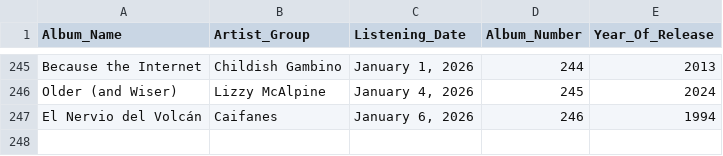
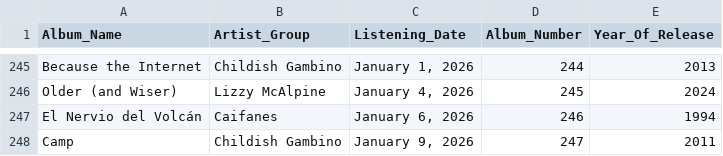
Before and after one commit to ch0fas/ch0fas.github.io, a CSV file: assets/data/albums.csv, drawn as a sheet; only a part is shown, gaps mark what is left out.

Commit message:
Added Camp to MREG

```diff
--- a/assets/data/albums.csv
+++ b/assets/data/albums.csv
@@ -247 +247,2 @@ Older (and Wiser),Lizzy McAlpine,"January 4, 2026",245,2024
 El Nervio del Volcán,Caifanes,"January 6, 2026",246,1994
+Camp,Childish Gambino,"January 9, 2026",247,2011
```
